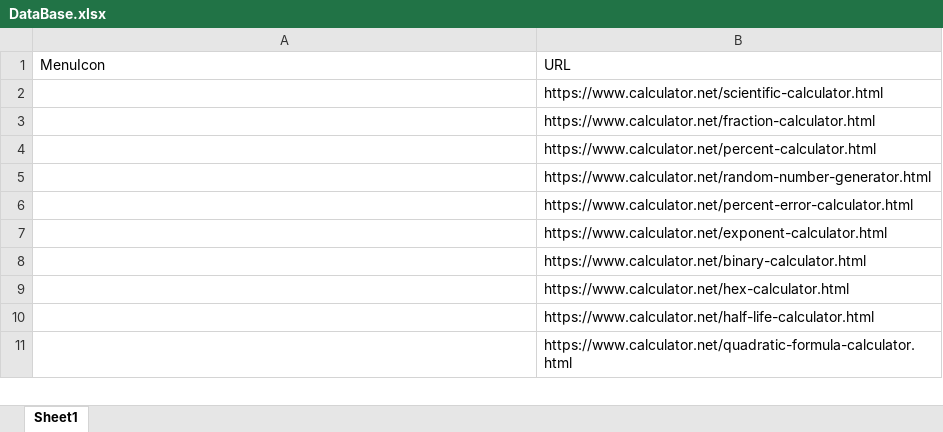
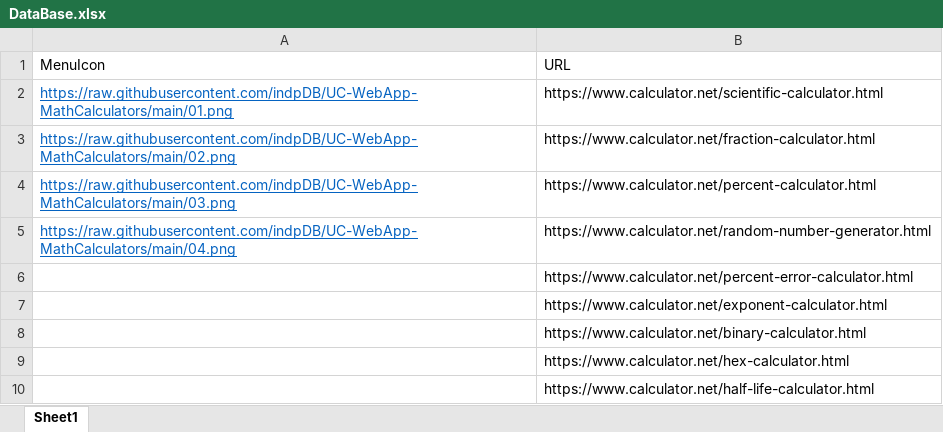
Before and after one commit to indpDB/UC-WebApp-MathCalculators, an Excel workbook: DataBase.xlsx, sheet Sheet1, drawn as a sheet; only a part is shown; the shorter side is filled out with more unchanged rows; values as stored, in another font and other column widths than the file's, no borders; the diff names each change by its address in the sheet, - before the commit and + after, or states it on an @@ line.

```diff
--- a/DataBase.xlsx (sheet Sheet1)
+++ b/DataBase.xlsx (sheet Sheet1)
-A2 (MenuIcon): (empty)
+A2 (MenuIcon): https://raw.githubusercontent.com/indpDB/UC-WebApp-MathCalculators/main/01.png
-A3 (MenuIcon): (empty)
+A3 (MenuIcon): https://raw.githubusercontent.com/indpDB/UC-WebApp-MathCalculators/main/02.png
-A4 (MenuIcon): (empty)
+A4 (MenuIcon): https://raw.githubusercontent.com/indpDB/UC-WebApp-MathCalculators/main/03.png
-A5 (MenuIcon): (empty)
+A5 (MenuIcon): https://raw.githubusercontent.com/indpDB/UC-WebApp-MathCalculators/main/04.png
```
Also changed, not shown: 1 other file.
